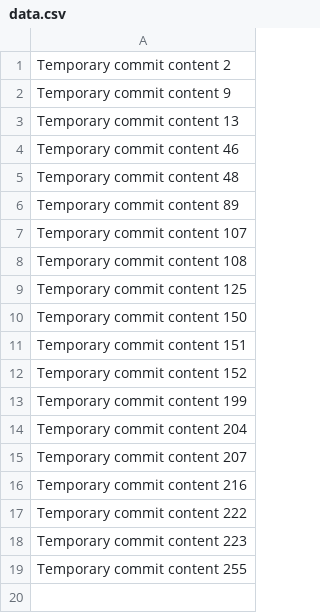
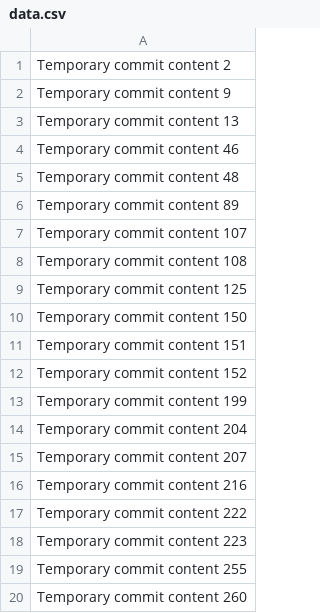
Before and after one commit to iZiaUrRehman/miniature-rotary-phone, a CSV file: data.csv, drawn as a sheet.

```diff
--- a/data.csv
+++ b/data.csv
@@ -19 +19,2 @@ Temporary commit content 223
 Temporary commit content 255
+Temporary commit content 260
```
